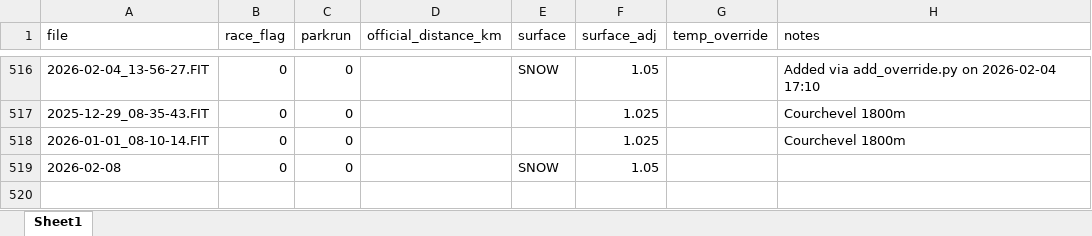
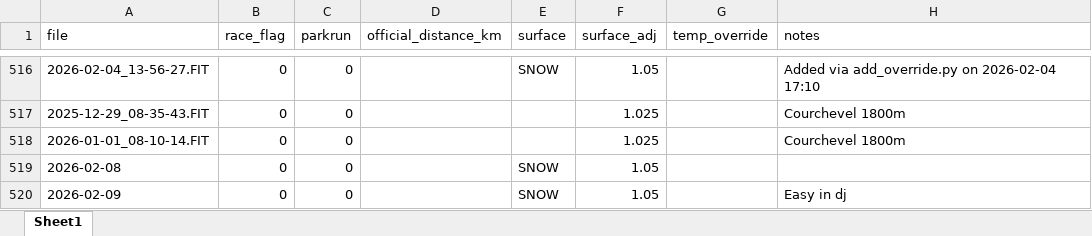
Before and after one commit to dobssi/Fitness-Data, an Excel workbook: activity_overrides.xlsx, sheet Sheet1, drawn as a sheet; only a part is shown, gaps mark what is left out; values as stored, in another font and other column widths than the file's, no borders; the diff names each change by its address in the sheet, - before the commit and + after, or states it on an @@ line.

```diff
--- a/activity_overrides.xlsx (sheet Sheet1)
+++ b/activity_overrides.xlsx (sheet Sheet1)
+row 520: 2026-02-09 | 0 | 0 |  | SNOW | 1.05 |  | Easy in dj
```
Also changed, not shown: 2 other files.
